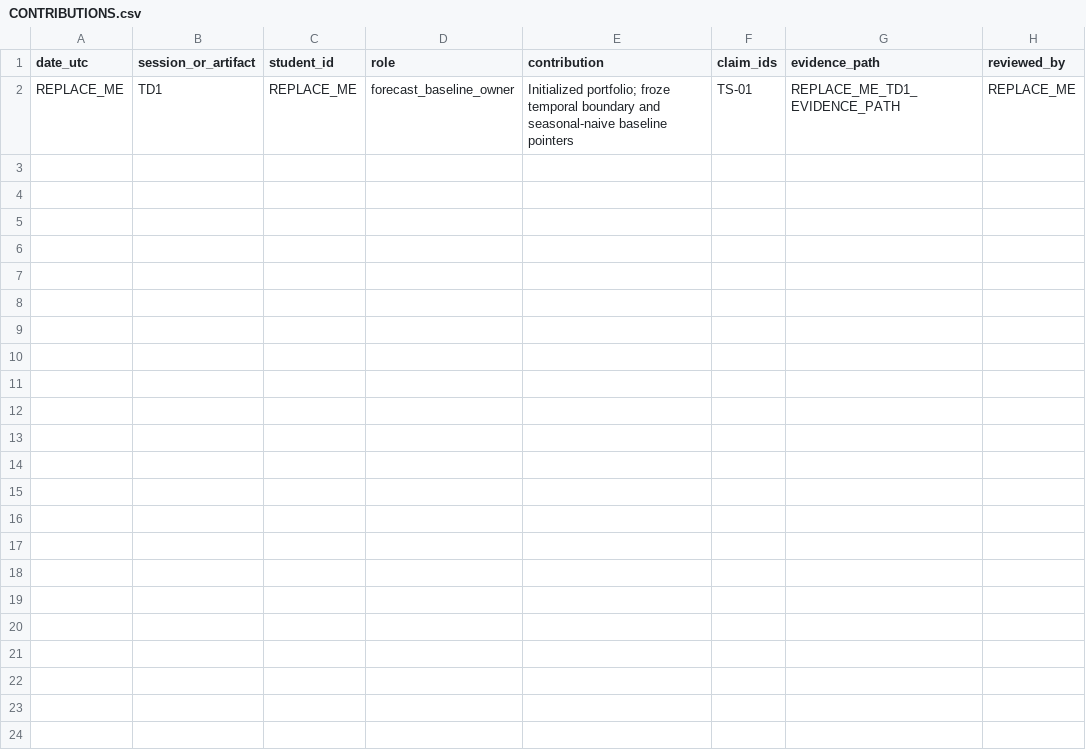
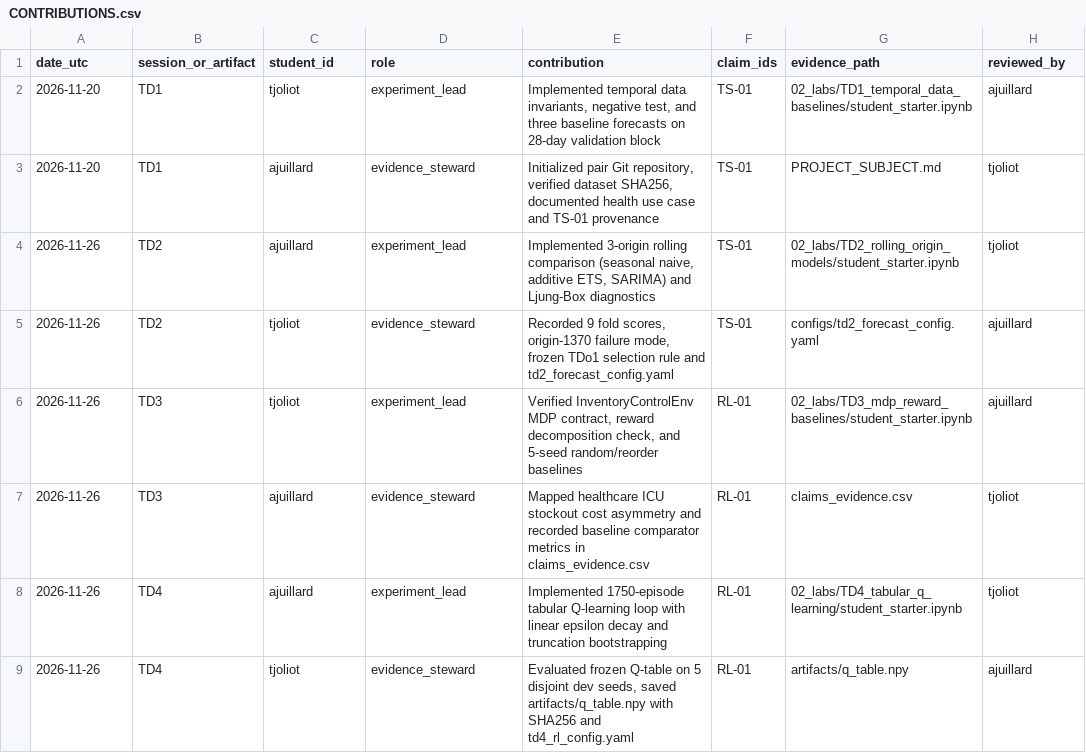
Before and after one commit to tjoliot-30/ML-Capstone-Project-Joliot-Juillard, a CSV file: CONTRIBUTIONS.csv, drawn as a sheet; removed rows and columns are numbered as before the commit, all else as after; the diff names each change by its address in the sheet, - before the commit and + after, or states it on an @@ line.

Commit message:
feat(labs): complete TD2-TD4, freeze q_table.npy and update claims/contributions/AI log

```diff
--- a/CONTRIBUTIONS.csv
+++ b/CONTRIBUTIONS.csv
-row 2: REPLACE_ME | TD1 | REPLACE_ME | forecast_baseline_owner | Initialized portfolio; froze temporal boundary and seasonal-naive baseline pointers | TS-01 | REPLACE_ME_TD1_EVIDENCE_PATH | REPLACE_ME
+row 2: 2026-11-20 | TD1 | tjoliot | experiment_lead | Implemented temporal data invariants, negative test, and three baseline forecasts on 28-day validation block | TS-01 | 02_labs/TD1_temporal_data_baselines/student_starter.ipynb | ajuillard
+row 3: 2026-11-20 | TD1 | ajuillard | evidence_steward | Initialized pair Git repository, verified dataset SHA256, documented health use case and TS-01 provenance | TS-01 | PROJECT_SUBJECT.md | tjoliot
+row 4: 2026-11-26 | TD2 | ajuillard | experiment_lead | Implemented 3-origin rolling comparison (seasonal naive, additive ETS, SARIMA) and Ljung-Box diagnostics | TS-01 | 02_labs/TD2_rolling_origin_models/student_starter.ipynb | tjoliot
+row 5: 2026-11-26 | TD2 | tjoliot | evidence_steward | Recorded 9 fold scores, origin-1370 failure mode, frozen TDo1 selection rule and td2_forecast_config.yaml | TS-01 | configs/td2_forecast_config.yaml | ajuillard
+row 6: 2026-11-26 | TD3 | tjoliot | experiment_lead | Verified InventoryControlEnv MDP contract, reward decomposition check, and 5-seed random/reorder baselines | RL-01 | 02_labs/TD3_mdp_reward_baselines/student_starter.ipynb | ajuillard
+row 7: 2026-11-26 | TD3 | ajuillard | evidence_steward | Mapped healthcare ICU stockout cost asymmetry and recorded baseline comparator metrics in claims_evidence.csv | RL-01 | claims_evidence.csv | tjoliot
+row 8: 2026-11-26 | TD4 | ajuillard | experiment_lead | Implemented 1750-episode tabular Q-learning loop with linear epsilon decay and truncation bootstrapping | RL-01 | 02_labs/TD4_tabular_q_learning/student_starter.ipynb | tjoliot
+row 9: 2026-11-26 | TD4 | tjoliot | evidence_steward | Evaluated frozen Q-table on 5 disjoint dev seeds, saved artifacts/q_table.npy with SHA256 and td4_rl_config.yaml | RL-01 | artifacts/q_table.npy | ajuillard
```
Also changed, not shown: claims_evidence.csv, 12 other files.
